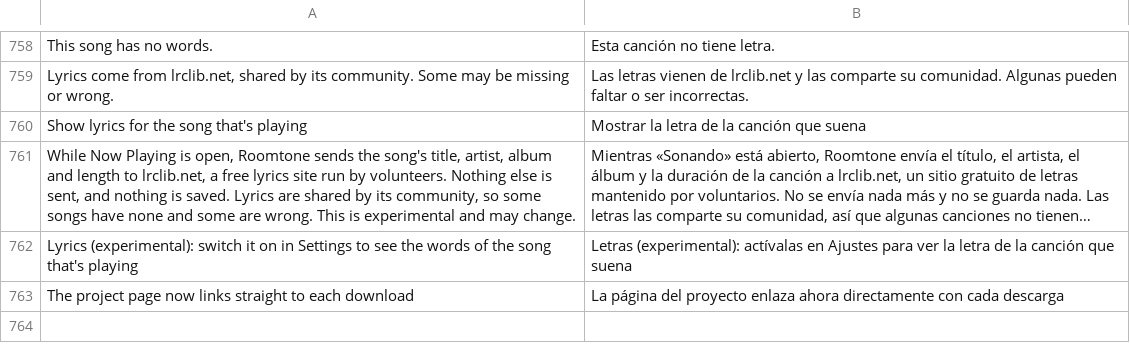
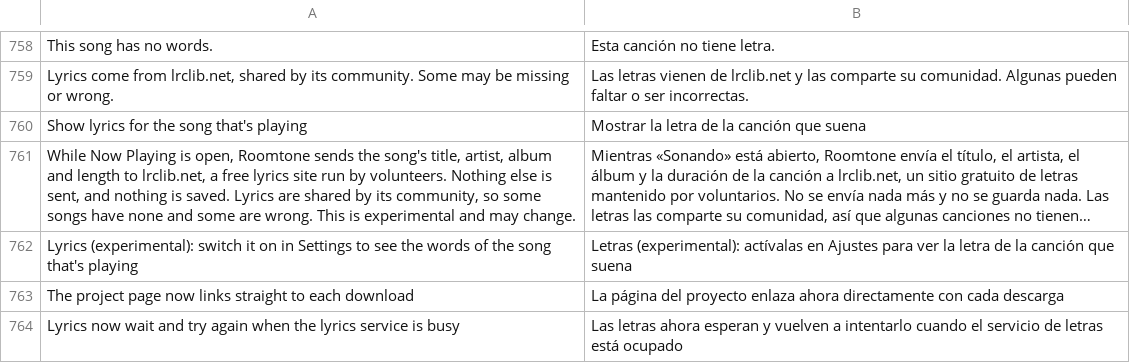
Before and after one commit to ChrispyGee/Roomtone, a TSV file: locales/es.tsv, drawn as a sheet; only a part is shown, gaps mark what is left out; long unchanged cells end in ….

```diff
--- a/locales/es.tsv
+++ b/locales/es.tsv
@@ -763 +763,2 @@ Lyrics (experimental): switch it on in Settings to see the words of the song tha
 The project page now links straight to each download	La página del proyecto enlaza ahora directamente con cada descarga
+Lyrics now wait and try again when the lyrics service is busy	Las letras ahora esperan y vuelven a intentarlo cuando el servicio de letras está ocupado
```
Also changed, not shown: locales/de.tsv, locales/fr.tsv, 11 other files.
